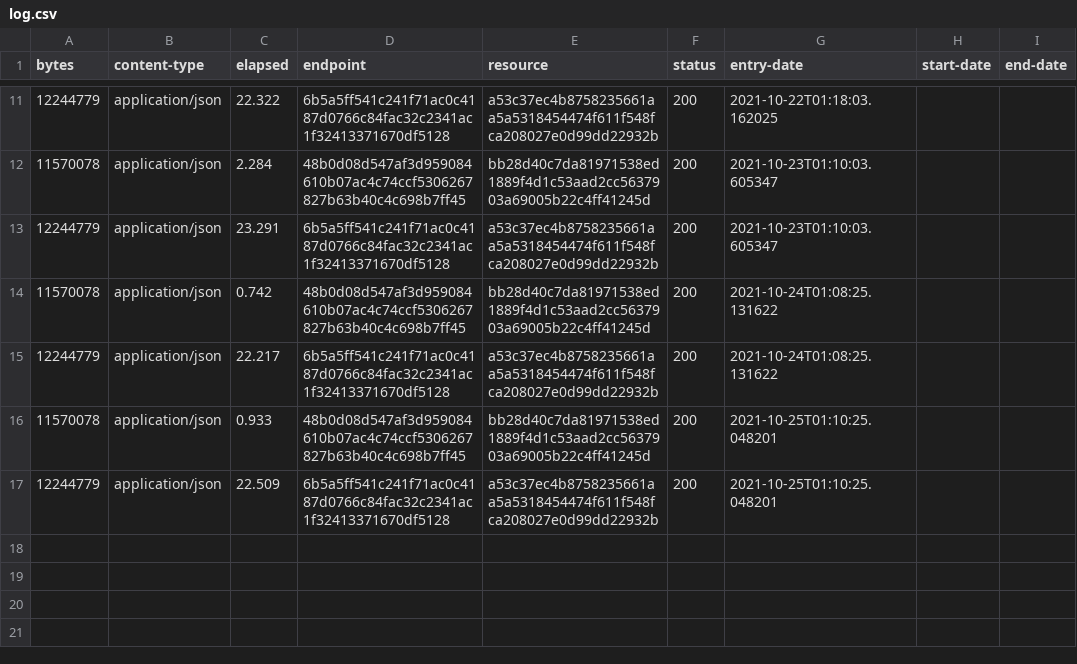
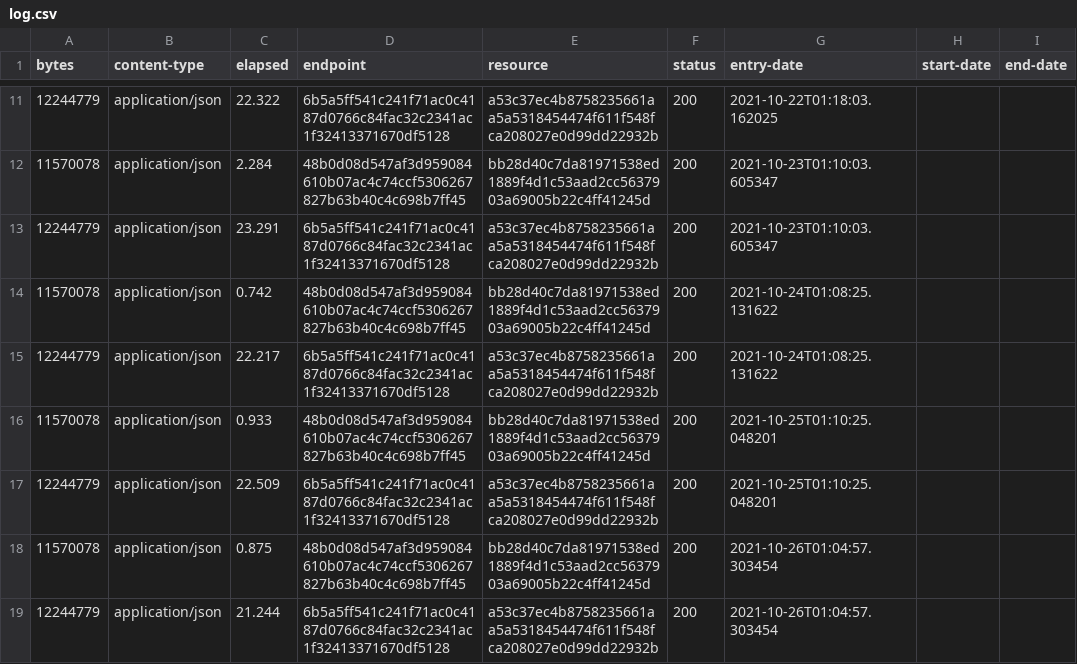
Before and after one commit to digital-land/national-park-boundary-collection, a CSV file: collection/log.csv, drawn as a sheet; only a part is shown, gaps mark what is left out; the diff names each change by its address in the sheet, - before the commit and + after, or states it on an @@ line.

Commit message:
Collection 2021-10-26

```diff
--- a/collection/log.csv
+++ b/collection/log.csv
+row 18: 11570078 | application/json | 0.875 | 48b0d08d547af3d959084610b07ac4c74ccf5306267827b63b40c4c698b7ff45 | bb28d40c7da81971538ed1889f4d1c53aad2cc5637903a69005b22c4ff41245d | 200 | 2021-10-26T01:04:57.303454
+row 19: 12244779 | application/json | 21.244 | 6b5a5ff541c241f71ac0c4187d0766c84fac32c2341ac1f32413371670df5128 | a53c37ec4b8758235661aa5a5318454474f611f548fca208027e0d99dd22932b | 200 | 2021-10-26T01:04:57.303454
```
